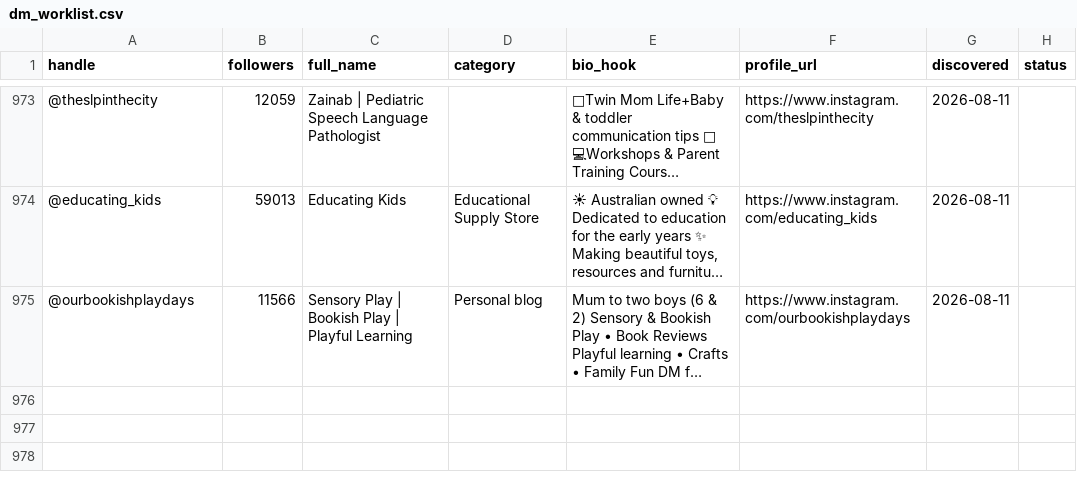
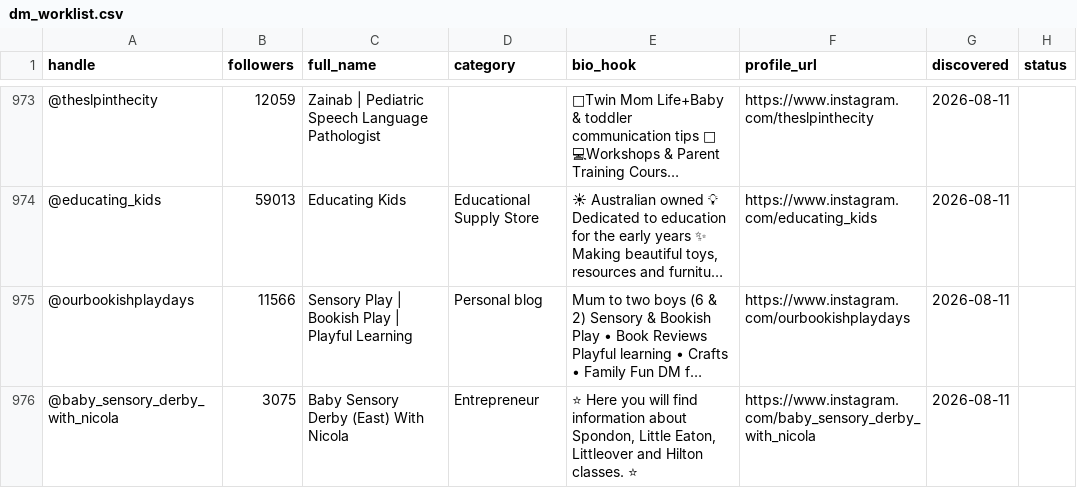
Before and after one commit to Iustin-Epanu/soft-reset-lead-engine, a CSV file: dm_worklist.csv, drawn as a sheet; only a part is shown, gaps mark what is left out; long unchanged cells end in …; the diff names each change by its address in the sheet, - before the commit and + after, or states it on an @@ line.

```diff
--- a/dm_worklist.csv
+++ b/dm_worklist.csv
+row 976: @baby_sensory_derby_with_nicola | 3075 | Baby Sensory Derby (East) With Nicola | Entrepreneur | ⭐ Here you will find information about Spondon, Little Eaton, Littleover and Hilton classes. ⭐ | https://www.instagram.com/baby_sensory_derby_with_nicola | 2026-08-11
```
Also changed, not shown: 1 other file.
